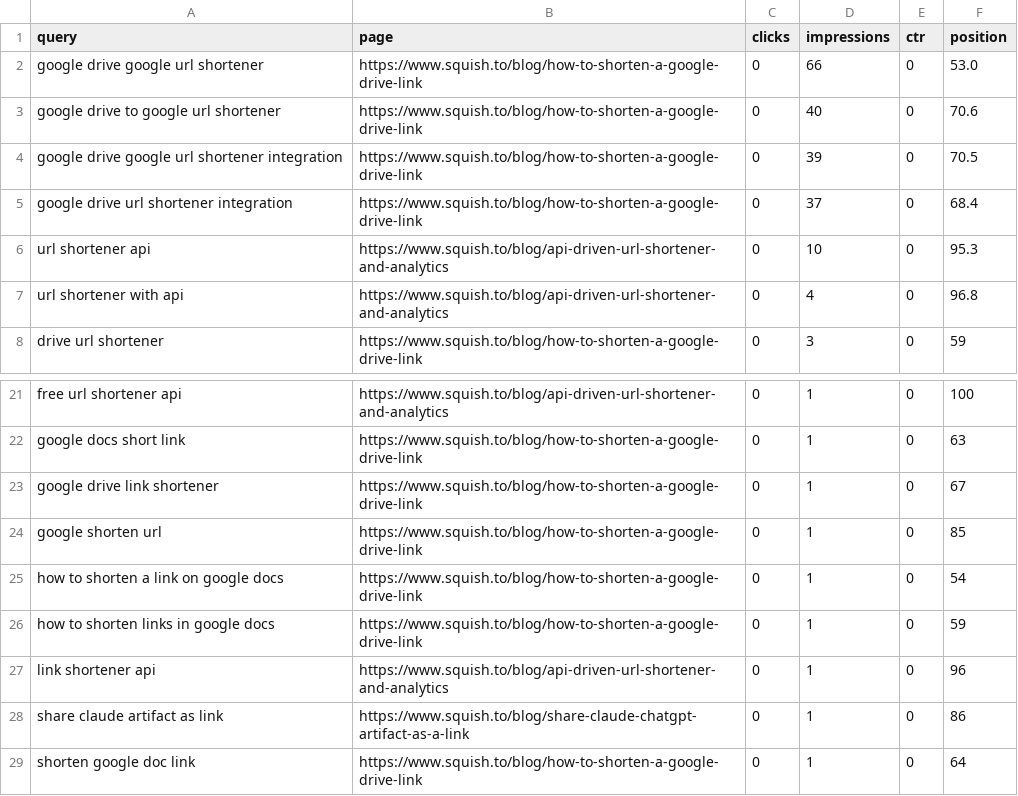
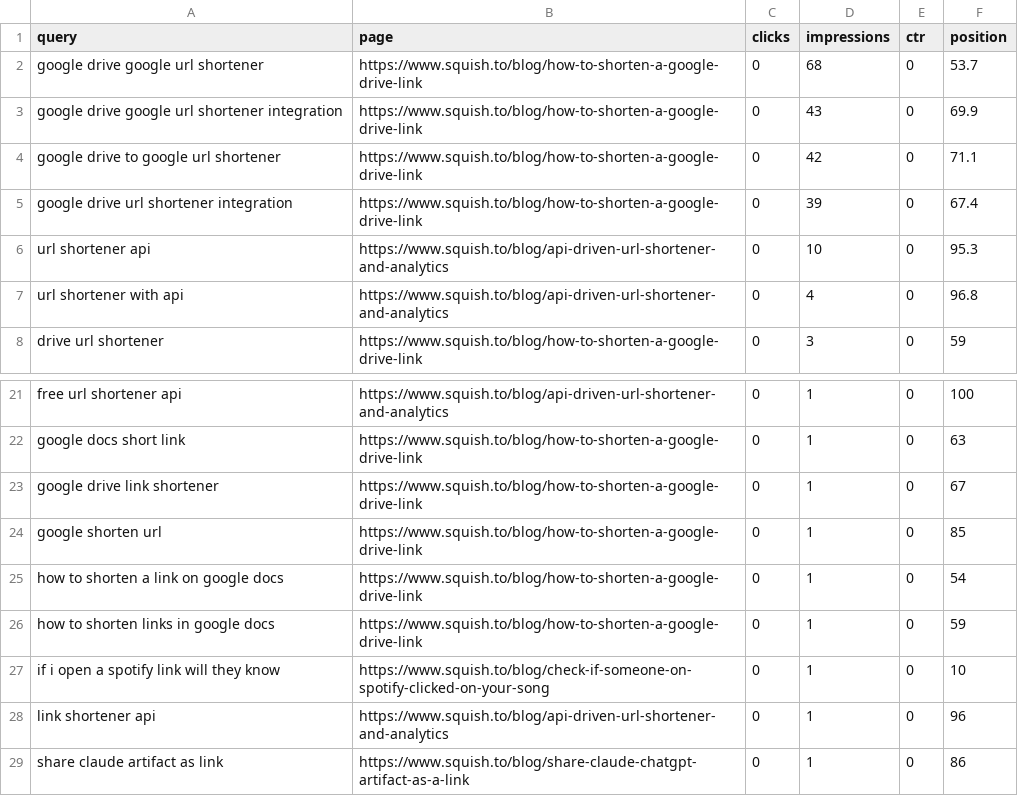
Before and after one commit to RoshyPlaha/squishto, a CSV file: data/gsc/latest.csv, drawn as a sheet; only a part is shown, gaps mark what is left out; the shorter side is filled out with more unchanged rows.

```diff
--- a/data/gsc/latest.csv
+++ b/data/gsc/latest.csv
@@ -1,6 +1,6 @@
 query,page,clicks,impressions,ctr,position
-google drive google url shortener,https://www.squish.to/blog/how-to-shorten-a-google-drive-link,0,66,0,53.0
-google drive to google url shortener,https://www.squish.to/blog/how-to-shorten-a-google-drive-link,0,40,0,70.6
-google drive google url shortener integration,https://www.squish.to/blog/how-to-shorten-a-google-drive-link,0,39,0,70.5
-google drive url shortener integration,https://www.squish.to/blog/how-to-shorten-a-google-drive-link,0,37,0,68.4
+google drive google url shortener,https://www.squish.to/blog/how-to-shorten-a-google-drive-link,0,68,0,53.7
+google drive google url shortener integration,https://www.squish.to/blog/how-to-shorten-a-google-drive-link,0,43,0,69.9
+google drive to google url shortener,https://www.squish.to/blog/how-to-shorten-a-google-drive-link,0,42,0,71.1
+google drive url shortener integration,https://www.squish.to/blog/how-to-shorten-a-google-drive-link,0,39,0,67.4
 url shortener api,https://www.squish.to/blog/api-driven-url-shortener-and-analytics,0,10,0,95.3
@@ -26,2 +26,3 @@ how to shorten a link on google docs,https://www.squish.to/blog/how-to-shorten-a
 how to shorten links in google docs,https://www.squish.to/blog/how-to-shorten-a-google-drive-link,0,1,0,59
+if i open a spotify link will they know,https://www.squish.to/blog/check-if-someone-on-spotify-clicked-on-your-song,0,1,0,10
 link shortener api,https://www.squish.to/blog/api-driven-url-shortener-and-analytics,0,1,0,96
```
Also changed, not shown: 1 other file.
